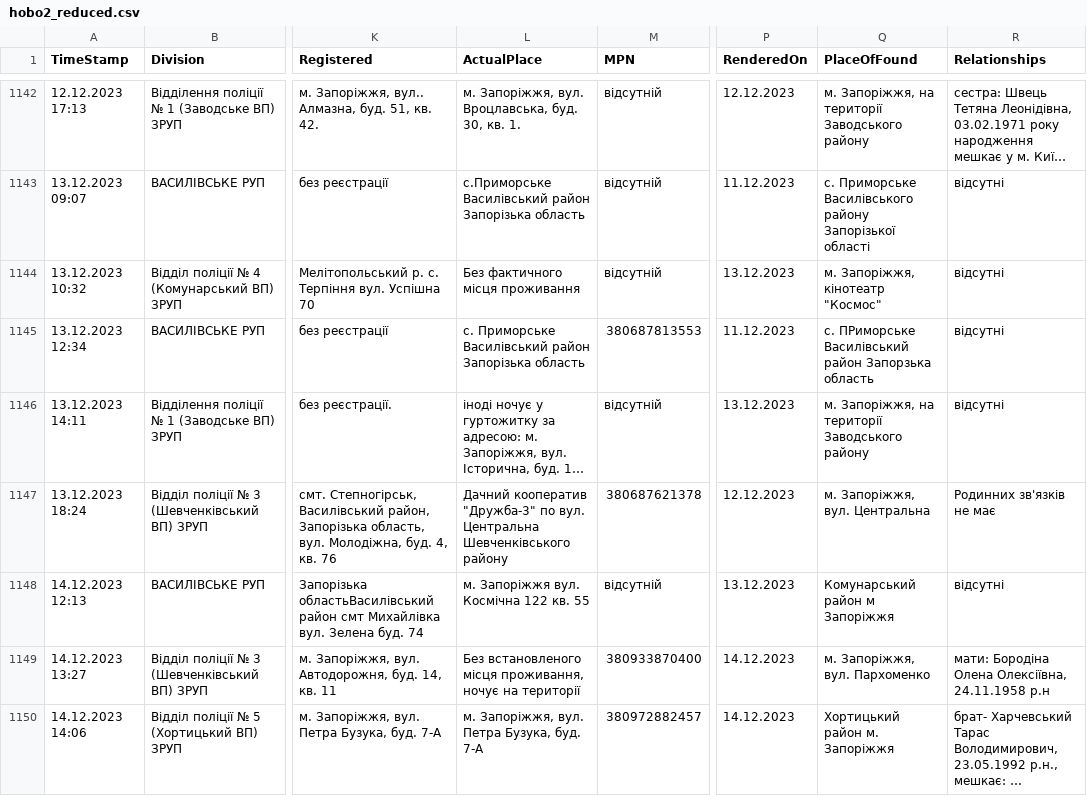
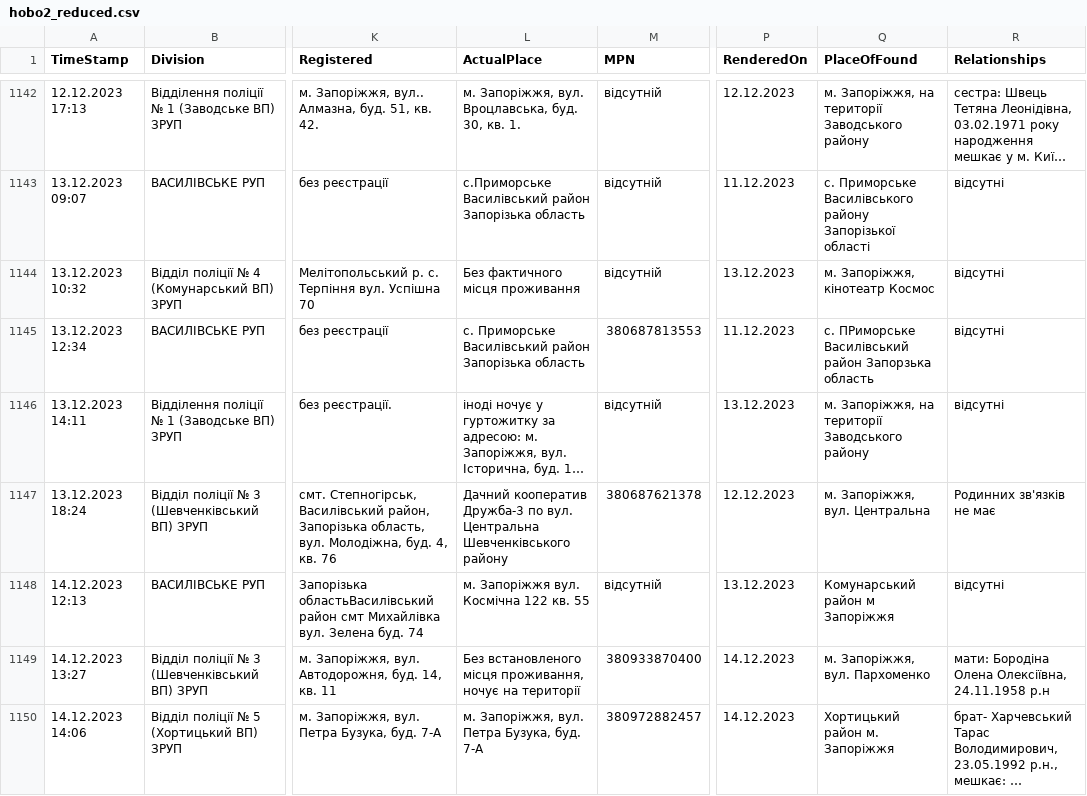
Before and after one commit to telomer/ZAP, a CSV file: hobo2_reduced.csv, drawn as a sheet; only a part is shown, gaps mark what is left out; long unchanged cells end in …; the diff covers the shown part only; the diff names each change by its address in the sheet, - before the commit and + after, or states it on an @@ line.

```diff
--- a/hobo2_reduced.csv
+++ b/hobo2_reduced.csv
-Q1144 (PlaceOfFound): м. Запоріжжя, кінотеатр "Космос"
+Q1144 (PlaceOfFound): м. Запоріжжя, кінотеатр Космос
-L1147 (ActualPlace): Дачний кооператив "Дружба-3" по вул.…
+L1147 (ActualPlace): Дачний кооператив Дружба-3 по вул.…
```
Also changed, not shown: 40 edited cells elsewhere in this file.
